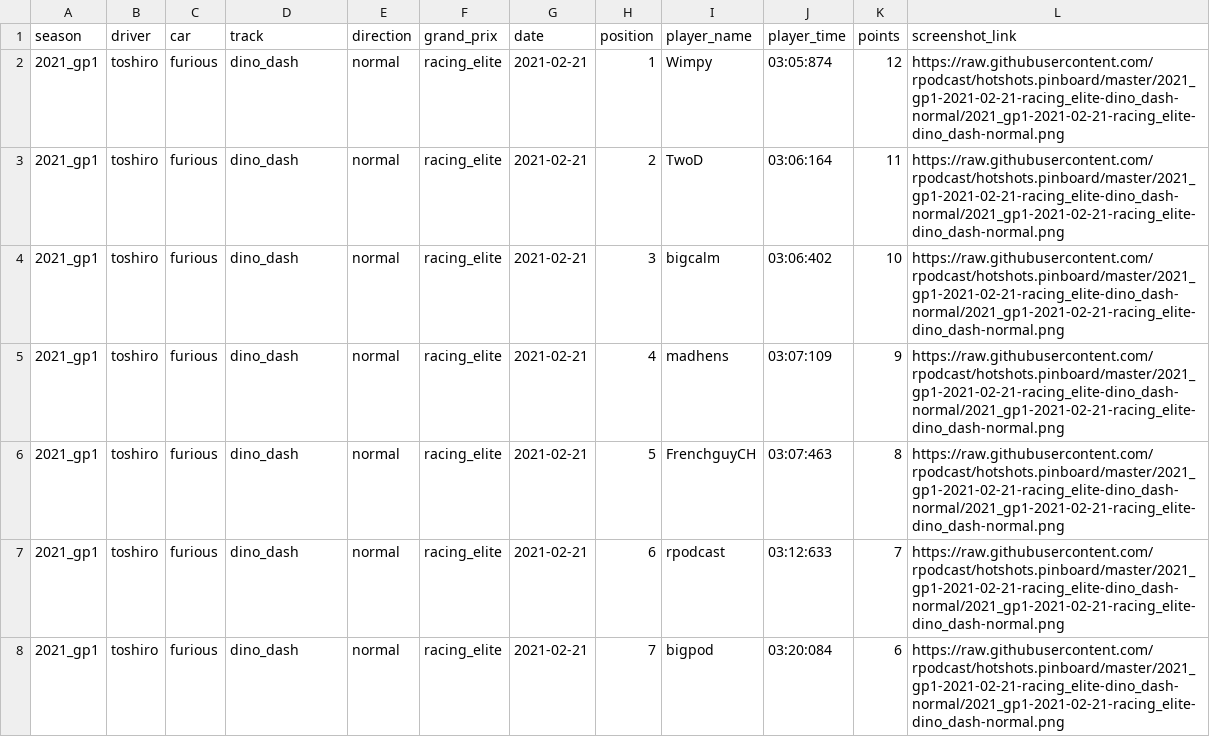
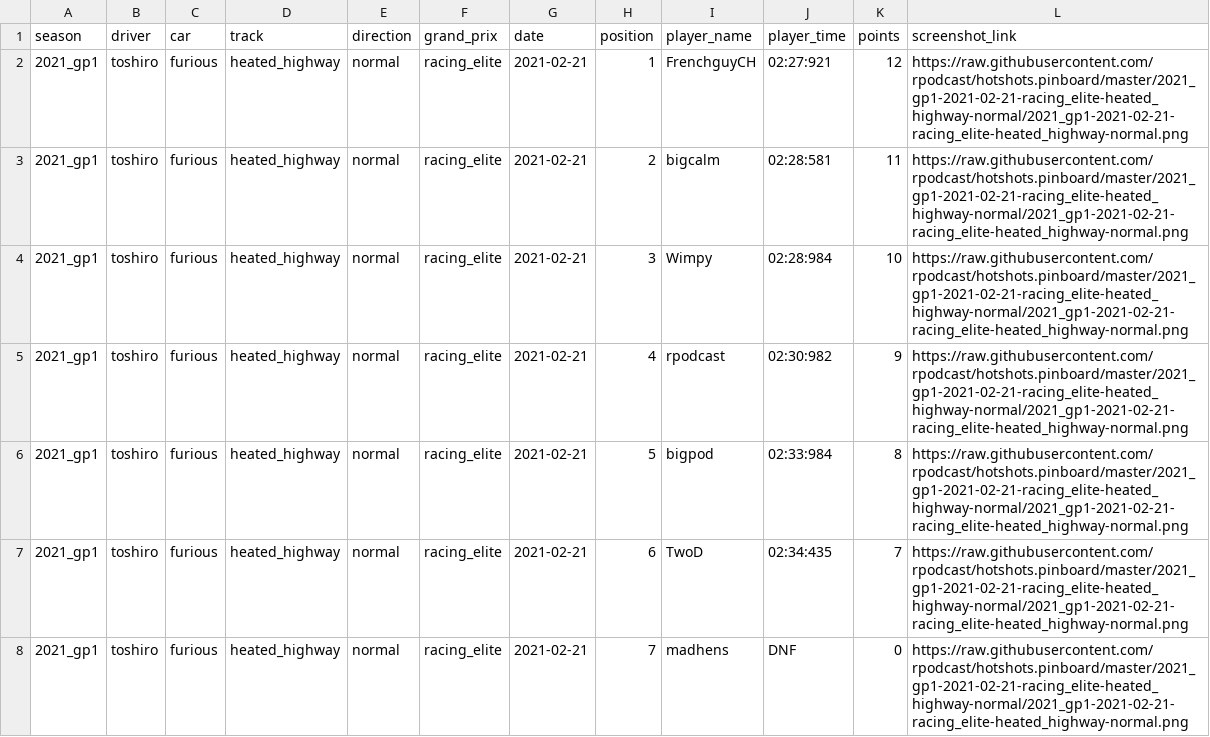
Before and after one commit to rpodcast/hotshots.pinboard, a CSV file: hotshots_race_results_latest/data.csv, drawn as a sheet.

Commit message:
update hotshots_race_results_latest

```diff
--- a/hotshots_race_results_latest/data.csv
+++ b/hotshots_race_results_latest/data.csv
@@ -1,8 +1,8 @@
 "season","driver","car","track","direction","grand_prix","date","position","player_name","player_time","points","screenshot_link"
-"2021_gp1","toshiro","furious","dino_dash","normal","racing_elite",2021-02-21,1,"Wimpy","03:05:874",12,"https://raw.githubusercontent.com/rpodcast/hotshots.pinboard/master/2021_gp1-2021-02-21-racing_elite-dino_dash-normal/2021_gp1-2021-02-21-racing_elite-dino_dash-normal.png"
-"2021_gp1","toshiro","furious","dino_dash","normal","racing_elite",2021-02-21,2,"TwoD","03:06:164",11,"https://raw.githubusercontent.com/rpodcast/hotshots.pinboard/master/2021_gp1-2021-02-21-racing_elite-dino_dash-normal/2021_gp1-2021-02-21-racing_elite-dino_dash-normal.png"
-"2021_gp1","toshiro","furious","dino_dash","normal","racing_elite",2021-02-21,3,"bigcalm","03:06:402",10,"https://raw.githubusercontent.com/rpodcast/hotshots.pinboard/master/2021_gp1-2021-02-21-racing_elite-dino_dash-normal/2021_gp1-2021-02-21-racing_elite-dino_dash-normal.png"
-"2021_gp1","toshiro","furious","dino_dash","normal","racing_elite",2021-02-21,4,"madhens","03:07:109",9,"https://raw.githubusercontent.com/rpodcast/hotshots.pinboard/master/2021_gp1-2021-02-21-racing_elite-dino_dash-normal/2021_gp1-2021-02-21-racing_elite-dino_dash-normal.png"
-"2021_gp1","toshiro","furious","dino_dash","normal","racing_elite",2021-02-21,5,"FrenchguyCH","03:07:463",8,"https://raw.githubusercontent.com/rpodcast/hotshots.pinboard/master/2021_gp1-2021-02-21-racing_elite-dino_dash-normal/2021_gp1-2021-02-21-racing_elite-dino_dash-normal.png"
-"2021_gp1","toshiro","furious","dino_dash","normal","racing_elite",2021-02-21,6,"rpodcast","03:12:633",7,"https://raw.githubusercontent.com/rpodcast/hotshots.pinboard/master/2021_gp1-2021-02-21-racing_elite-dino_dash-normal/2021_gp1-2021-02-21-racing_elite-dino_dash-normal.png"
-"2021_gp1","toshiro","furious","dino_dash","normal","racing_elite",2021-02-21,7,"bigpod","03:20:084",6,"https://raw.githubusercontent.com/rpodcast/hotshots.pinboard/master/2021_gp1-2021-02-21-racing_elite-dino_dash-normal/2021_gp1-2021-02-21-racing_elite-dino_dash-normal.png"
+"2021_gp1","toshiro","furious","heated_highway","normal","racing_elite",2021-02-21,1,"FrenchguyCH","02:27:921",12,"https://raw.githubusercontent.com/rpodcast/hotshots.pinboard/master/2021_gp1-2021-02-21-racing_elite-heated_highway-normal/2021_gp1-2021-02-21-racing_elite-heated_highway-normal.png"
+"2021_gp1","toshiro","furious","heated_highway","normal","racing_elite",2021-02-21,2,"bigcalm","02:28:581",11,"https://raw.githubusercontent.com/rpodcast/hotshots.pinboard/master/2021_gp1-2021-02-21-racing_elite-heated_highway-normal/2021_gp1-2021-02-21-racing_elite-heated_highway-normal.png"
+"2021_gp1","toshiro","furious","heated_highway","normal","racing_elite",2021-02-21,3,"Wimpy","02:28:984",10,"https://raw.githubusercontent.com/rpodcast/hotshots.pinboard/master/2021_gp1-2021-02-21-racing_elite-heated_highway-normal/2021_gp1-2021-02-21-racing_elite-heated_highway-normal.png"
+"2021_gp1","toshiro","furious","heated_highway","normal","racing_elite",2021-02-21,4,"rpodcast","02:30:982",9,"https://raw.githubusercontent.com/rpodcast/hotshots.pinboard/master/2021_gp1-2021-02-21-racing_elite-heated_highway-normal/2021_gp1-2021-02-21-racing_elite-heated_highway-normal.png"
+"2021_gp1","toshiro","furious","heated_highway","normal","racing_elite",2021-02-21,5,"bigpod","02:33:984",8,"https://raw.githubusercontent.com/rpodcast/hotshots.pinboard/master/2021_gp1-2021-02-21-racing_elite-heated_highway-normal/2021_gp1-2021-02-21-racing_elite-heated_highway-normal.png"
+"2021_gp1","toshiro","furious","heated_highway","normal","racing_elite",2021-02-21,6,"TwoD","02:34:435",7,"https://raw.githubusercontent.com/rpodcast/hotshots.pinboard/master/2021_gp1-2021-02-21-racing_elite-heated_highway-normal/2021_gp1-2021-02-21-racing_elite-heated_highway-normal.png"
+"2021_gp1","toshiro","furious","heated_highway","normal","racing_elite",2021-02-21,7,"madhens","DNF",0,"https://raw.githubusercontent.com/rpodcast/hotshots.pinboard/master/2021_gp1-2021-02-21-racing_elite-heated_highway-normal/2021_gp1-2021-02-21-racing_elite-heated_highway-normal.png"
```
Also changed, not shown: 1 other file.
